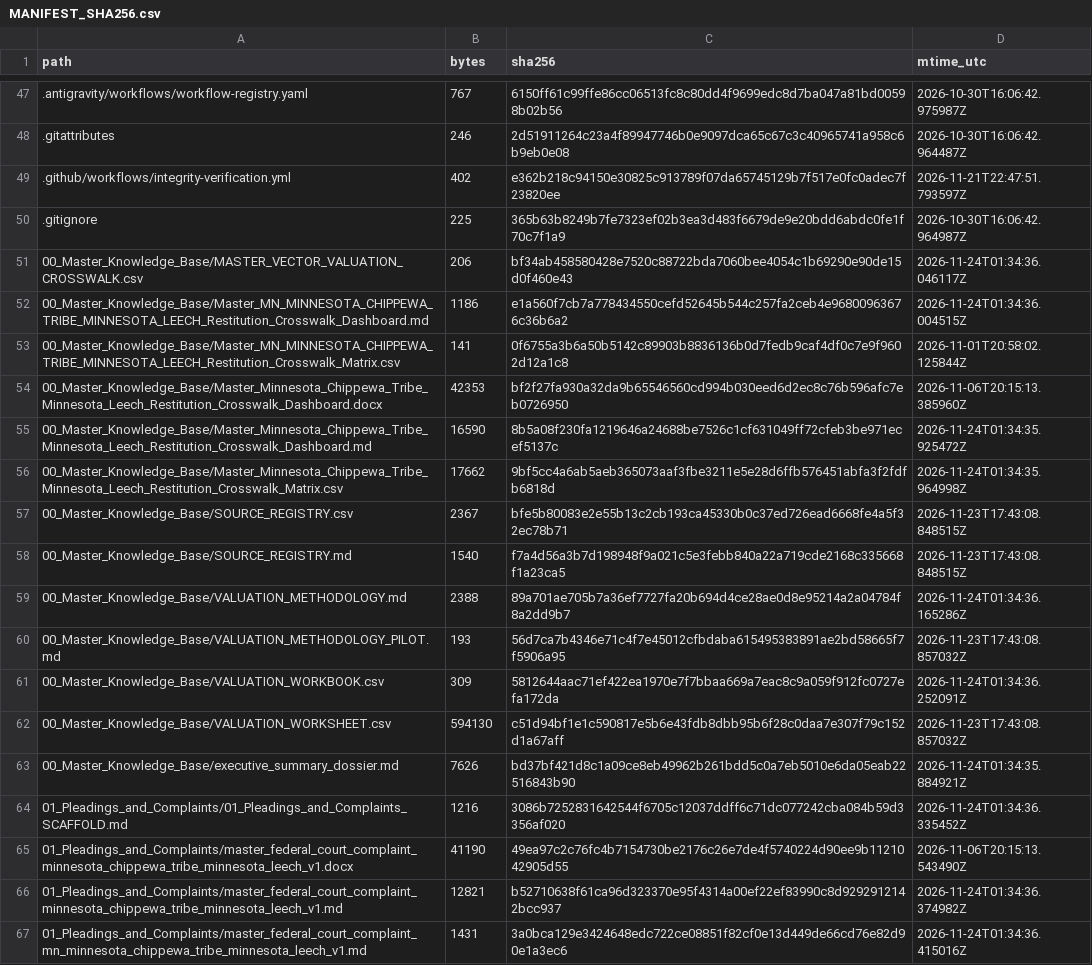
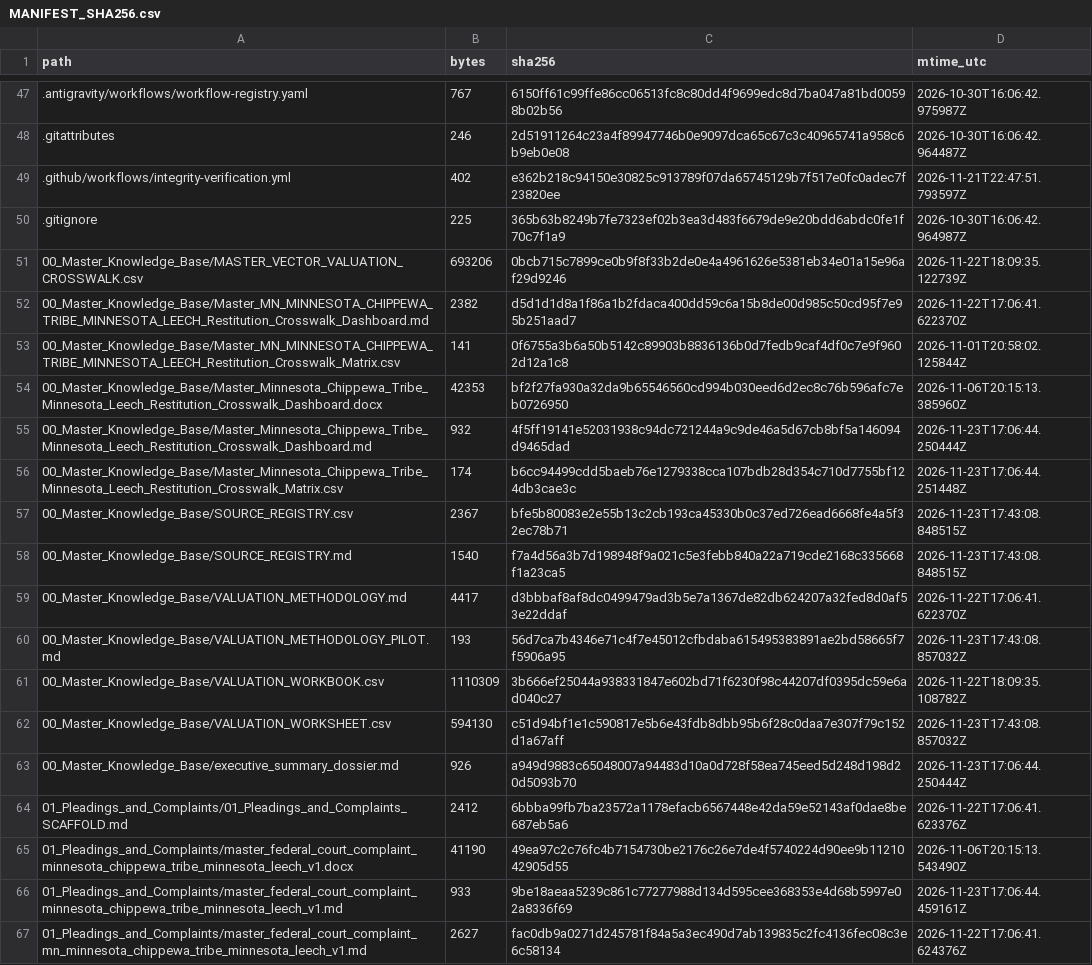
Before and after one commit to GlobalRestitutionAlliance/turtle-island-us-mn-minnesota-chippewa-tribe-minnesota-leech-master-litigation, a CSV file: 99_Archives_and_Manifests/MANIFEST_SHA256.csv, drawn as a sheet; only a part is shown, gaps mark what is left out; the diff covers the shown part only.

```diff
--- a/99_Archives_and_Manifests/MANIFEST_SHA256.csv
+++ b/99_Archives_and_Manifests/MANIFEST_SHA256.csv
@@ -50,18 +50,18 @@ path,bytes,sha256,mtime_utc
 .gitignore,225,365b63b8249b7fe7323ef02b3ea3d483f6679de9e20bdd6abdc0fe1f70c7f1a9,2026-10-30T16:06:42.964987Z
-00_Master_Knowledge_Base/MASTER_VECTOR_VALUATION_CROSSWALK.csv,206,bf34ab458580428e7520c88722bda7060bee4054c1b69290e90de15d0f460e43,2026-11-24T01:34:36.046117Z
-00_Master_Knowledge_Base/Master_MN_MINNESOTA_CHIPPEWA_TRIBE_MINNESOTA_LEECH_Restitution_Crosswalk_Dashboard.md,1186,e1a560f7cb7a778434550cefd52645b544c257fa2ceb4e96800963676c36b6a2,2026-11-24T01:34:36.004515Z
+00_Master_Knowledge_Base/MASTER_VECTOR_VALUATION_CROSSWALK.csv,693206,0bcb715c7899ce0b9f8f33b2de0e4a4961626e5381eb34e01a15e96af29d9246,2026-11-22T18:09:35.122739Z
+00_Master_Knowledge_Base/Master_MN_MINNESOTA_CHIPPEWA_TRIBE_MINNESOTA_LEECH_Restitution_Crosswalk_Dashboard.md,2382,d5d1d1d8a1f86a1b2fdaca400dd59c6a15b8de00d985c50cd95f7e95b251aad7,2026-11-22T17:06:41.622370Z
 00_Master_Knowledge_Base/Master_MN_MINNESOTA_CHIPPEWA_TRIBE_MINNESOTA_LEECH_Restitution_Crosswalk_Matrix.csv,141,0f6755a3b6a50b5142c89903b8836136b0d7fedb9caf4df0c7e9f9602d12a1c8,2026-11-01T20:58:02.125844Z
 00_Master_Knowledge_Base/Master_Minnesota_Chippewa_Tribe_Minnesota_Leech_Restitution_Crosswalk_Dashboard.docx,42353,bf2f27fa930a32da9b65546560cd994b030eed6d2ec8c76b596afc7eb0726950,2026-11-06T20:15:13.385960Z
-00_Master_Knowledge_Base/Master_Minnesota_Chippewa_Tribe_Minnesota_Leech_Restitution_Crosswalk_Dashboard.md,16590,8b5a08f230fa1219646a24688be7526c1cf631049ff72cfeb3be971ecef5137c,2026-11-24T01:34:35.925472Z
-00_Master_Knowledge_Base/Master_Minnesota_Chippewa_Tribe_Minnesota_Leech_Restitution_Crosswalk_Matrix.csv,17662,9bf5cc4a6ab5aeb365073aaf3fbe3211e5e28d6ffb576451abfa3f2fdfb6818d,2026-11-24T01:34:35.964998Z
+00_Master_Knowledge_Base/Master_Minnesota_Chippewa_Tribe_Minnesota_Leech_Restitution_Crosswalk_Dashboard.md,932,4f5ff19141e52031938c94dc721244a9c9de46a5d67cb8bf5a146094d9465dad,2026-11-23T17:06:44.250444Z
+00_Master_Knowledge_Base/Master_Minnesota_Chippewa_Tribe_Minnesota_Leech_Restitution_Crosswalk_Matrix.csv,174,b6cc94499cdd5baeb76e1279338cca107bdb28d354c710d7755bf124db3cae3c,2026-11-23T17:06:44.251448Z
 00_Master_Knowledge_Base/SOURCE_REGISTRY.csv,2367,bfe5b80083e2e55b13c2cb193ca45330b0c37ed726ead6668fe4a5f32ec78b71,2026-11-23T17:43:08.848515Z
 00_Master_Knowledge_Base/SOURCE_REGISTRY.md,1540,f7a4d56a3b7d198948f9a021c5e3febb840a22a719cde2168c335668f1a23ca5,2026-11-23T17:43:08.848515Z
-00_Master_Knowledge_Base/VALUATION_METHODOLOGY.md,2388,89a701ae705b7a36ef7727fa20b694d4ce28ae0d8e95214a2a04784f8a2dd9b7,2026-11-24T01:34:36.165286Z
+00_Master_Knowledge_Base/VALUATION_METHODOLOGY.md,4417,d3bbbaf8af8dc0499479ad3b5e7a1367de82db624207a32fed8d0af53e22ddaf,2026-11-22T17:06:41.622370Z
 00_Master_Knowledge_Base/VALUATION_METHODOLOGY_PILOT.md,193,56d7ca7b4346e71c4f7e45012cfbdaba615495383891ae2bd58665f7f5906a95,2026-11-23T17:43:08.857032Z
-00_Master_Knowledge_Base/VALUATION_WORKBOOK.csv,309,5812644aac71ef422ea1970e7f7bbaa669a7eac8c9a059f912fc0727efa172da,2026-11-24T01:34:36.252091Z
+00_Master_Knowledge_Base/VALUATION_WORKBOOK.csv,1110309,3b666ef25044a938331847e602bd71f6230f98c44207df0395dc59e6ad040c27,2026-11-22T18:09:35.108782Z
 00_Master_Knowledge_Base/VALUATION_WORKSHEET.csv,594130,c51d94bf1e1c590817e5b6e43fdb8dbb95b6f28c0daa7e307f79c152d1a67aff,2026-11-23T17:43:08.857032Z
-00_Master_Knowledge_Base/executive_summary_dossier.md,7626,bd37bf421d8c1a09ce8eb49962b261bdd5c0a7eb5010e6da05eab22516843b90,2026-11-24T01:34:35.884921Z
-01_Pleadings_and_Complaints/01_Pleadings_and_Complaints_SCAFFOLD.md,1216,3086b7252831642544f6705c12037ddff6c71dc077242cba084b59d3356af020,2026-11-24T01:34:36.335452Z
+00_Master_Knowledge_Base/executive_summary_dossier.md,926,a949d9883c65048007a94483d10a0d728f58ea745eed5d248d198d20d5093b70,2026-11-23T17:06:44.250444Z
+01_Pleadings_and_Complaints/01_Pleadings_and_Complaints_SCAFFOLD.md,2412,6bbba99fb7ba23572a1178efacb6567448e42da59e52143af0dae8be687eb5a6,2026-11-22T17:06:41.623376Z
 01_Pleadings_and_Complaints/master_federal_court_complaint_minnesota_chippewa_tribe_minnesota_leech_v1.docx,41190,49ea97c2c76fc4b7154730be2176c26e7de4f5740224d90ee9b1121042905d55,2026-11-06T20:15:13.543490Z
-01_Pleadings_and_Complaints/master_federal_court_complaint_minnesota_chippewa_tribe_minnesota_leech_v1.md,12821,b52710638f61ca96d323370e95f4314a00ef22ef83990c8d9292912142bcc937,2026-11-24T01:34:36.374982Z
-01_Pleadings_and_Complaints/master_federal_court_complaint_mn_minnesota_chippewa_tribe_minnesota_leech_v1.md,1431,3a0bca129e3424648edc722ce08851f82cf0e13d449de66cd76e82d90e1a3ec6,2026-11-24T01:34:36.415016Z
+01_Pleadings_and_Complaints/master_federal_court_complaint_minnesota_chippewa_tribe_minnesota_leech_v1.md,933,9be18aeaa5239c861c77277988d134d595cee368353e4d68b5997e02a8336f69,2026-11-23T17:06:44.459161Z
+01_Pleadings_and_Complaints/master_federal_court_complaint_mn_minnesota_chippewa_tribe_minnesota_leech_v1.md,2627,fac0db9a0271d245781f84a5a3ec490d7ab139835c2fc4136fec08c3e6c58134,2026-11-22T17:06:41.624376Z
```
Also changed, not shown: 80 edited cells elsewhere in this file, 37 other files.
